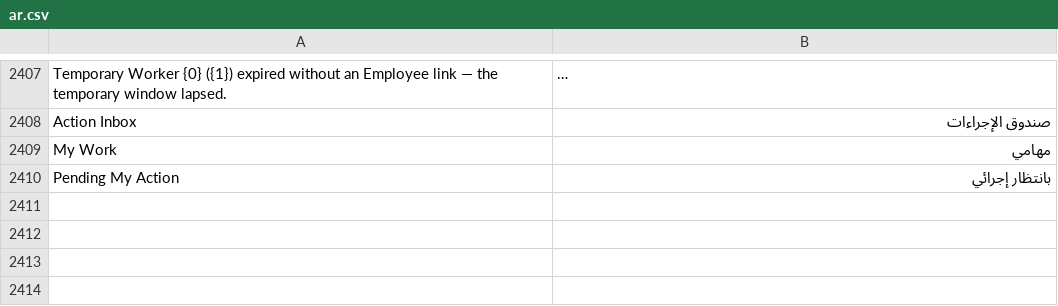
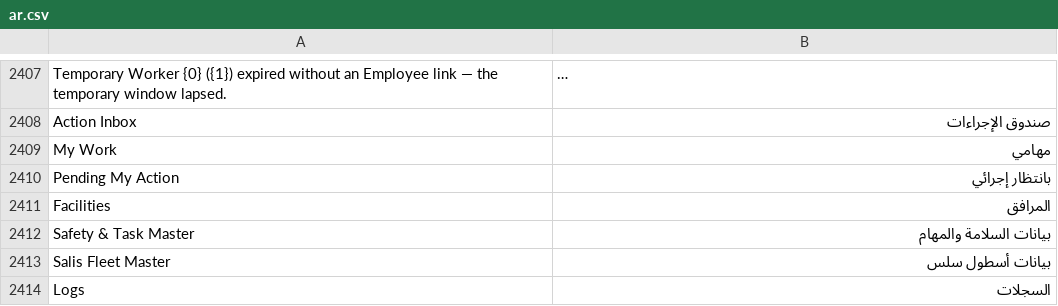
Before and after one commit to iabodysa/apex, a CSV file: apex_habitat/translations/ar.csv, drawn as a sheet; only a part is shown, gaps mark what is left out; long unchanged cells end in …; the diff names each change by its address in the sheet, - before the commit and + after, or states it on an @@ line.

```diff
--- a/apex_habitat/translations/ar.csv
+++ b/apex_habitat/translations/ar.csv
+row 2411: Facilities | المرافق
+row 2412: Safety & Task Master | بيانات السلامة والمهام
+row 2413: Salis Fleet Master | بيانات أسطول سلس
+row 2414: Logs | السجلات
```
Also changed, not shown: 7 other files.
